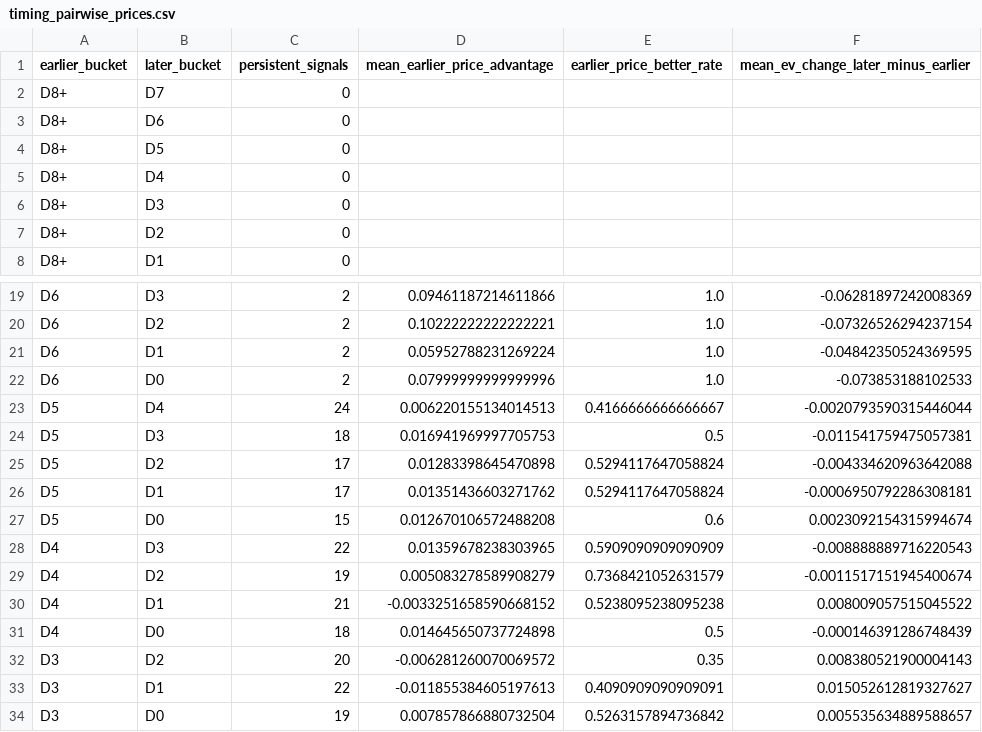
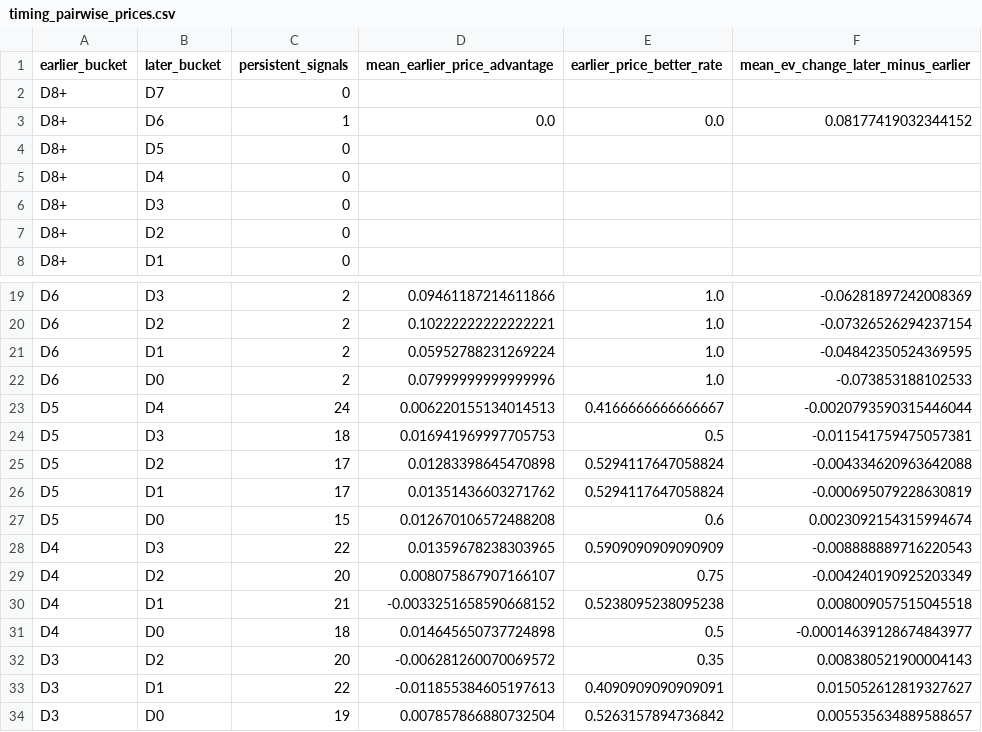
Before and after one commit to drhyphy/ncaa-football-daily-board, a CSV file: model/reports/timing_pairwise_prices.csv, drawn as a sheet; only a part is shown, gaps mark what is left out.

```diff
--- a/model/reports/timing_pairwise_prices.csv
+++ b/model/reports/timing_pairwise_prices.csv
@@ -2,3 +2,3 @@ earlier_bucket,later_bucket,persistent_signals,mean_earlier_price_advantage,earl
 D8+,D7,0,,,
-D8+,D6,0,,,
+D8+,D6,1,0.0,0.0,0.08177419032344152
 D8+,D5,0,,,
@@ -25,8 +25,8 @@ D5,D3,18,0.016941969997705753,0.5,-0.011541759475057381
 D5,D2,17,0.01283398645470898,0.5294117647058824,-0.004334620963642088
-D5,D1,17,0.01351436603271762,0.5294117647058824,-0.0006950792286308181
+D5,D1,17,0.01351436603271762,0.5294117647058824,-0.000695079228630819
 D5,D0,15,0.012670106572488208,0.6,0.0023092154315994674
 D4,D3,22,0.01359678238303965,0.5909090909090909,-0.008888889716220543
-D4,D2,19,0.005083278589908279,0.7368421052631579,-0.0011517151945400674
-D4,D1,21,-0.0033251658590668152,0.5238095238095238,0.008009057515045522
-D4,D0,18,0.014645650737724898,0.5,-0.000146391286748439
+D4,D2,20,0.008075867907166107,0.75,-0.004240190925203349
+D4,D1,21,-0.0033251658590668152,0.5238095238095238,0.008009057515045518
+D4,D0,18,0.014645650737724898,0.5,-0.00014639128674843977
 D3,D2,20,-0.006281260070069572,0.35,0.008380521900004143
```
Also changed, not shown: model/reports/timing_by_horizon.csv, model/reports/timing_game_lifecycle.csv, 7 other files.
